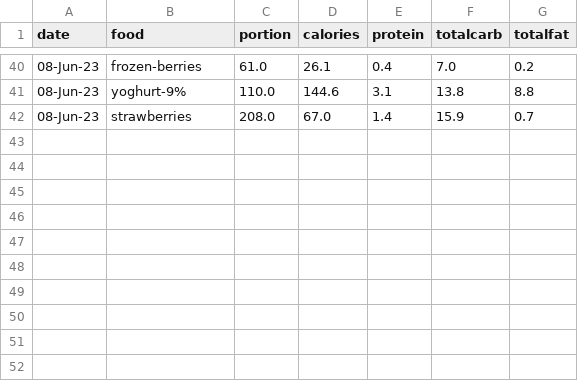
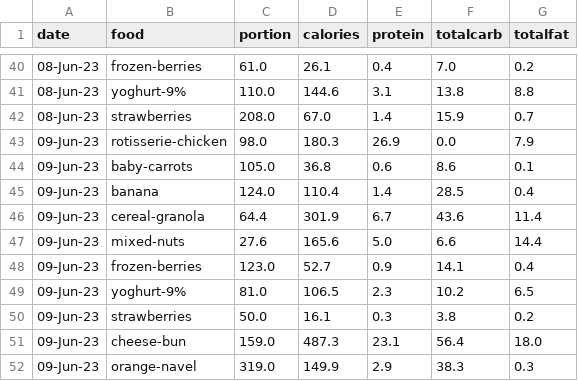
Before and after one commit to jjmchew/launchschool, a CSV file: _proj/01macros/summary2.csv, drawn as a sheet; only a part is shown, gaps mark what is left out; the diff names each change by its address in the sheet, - before the commit and + after, or states it on an @@ line.

```diff
--- a/_proj/01macros/summary2.csv
+++ b/_proj/01macros/summary2.csv
+row 43: 09-Jun-23 | rotisserie-chicken | 98.0 | 180.3 | 26.9 | 0.0 | 7.9
+row 44: 09-Jun-23 | baby-carrots | 105.0 | 36.8 | 0.6 | 8.6 | 0.1
+row 45: 09-Jun-23 | banana | 124.0 | 110.4 | 1.4 | 28.5 | 0.4
+row 46: 09-Jun-23 | cereal-granola | 64.4 | 301.9 | 6.7 | 43.6 | 11.4
+row 47: 09-Jun-23 | mixed-nuts | 27.6 | 165.6 | 5.0 | 6.6 | 14.4
+row 48: 09-Jun-23 | frozen-berries | 123.0 | 52.7 | 0.9 | 14.1 | 0.4
+row 49: 09-Jun-23 | yoghurt-9% | 81.0 | 106.5 | 2.3 | 10.2 | 6.5
+row 50: 09-Jun-23 | strawberries | 50.0 | 16.1 | 0.3 | 3.8 | 0.2
+row 51: 09-Jun-23 | cheese-bun | 159.0 | 487.3 | 23.1 | 56.4 | 18.0
+row 52: 09-Jun-23 | orange-navel | 319.0 | 149.9 | 2.9 | 38.3 | 0.3
```
Also changed, not shown: _proj/01macros/log.csv, _proj/01macros/nutrition.csv.
